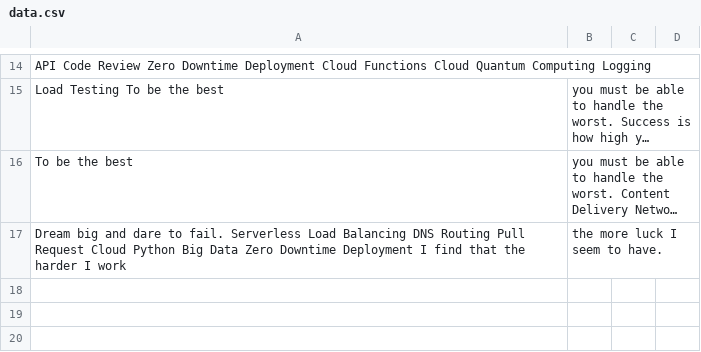
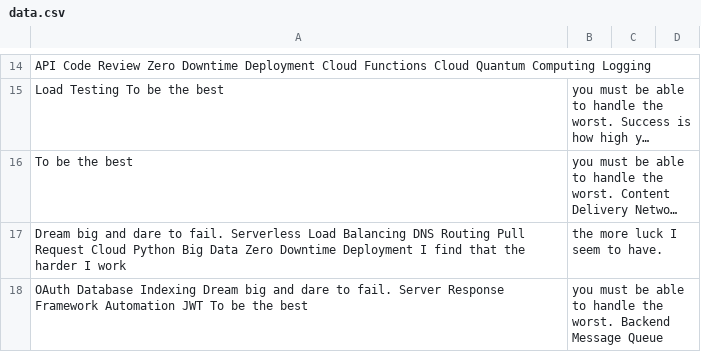
Before and after one commit to surfeit-shackle/curtistamsin, a CSV file: datasets/data.csv, drawn as a sheet; only a part is shown, gaps mark what is left out; long unchanged cells end in …; the diff names each change by its address in the sheet, - before the commit and + after, or states it on an @@ line.

Commit message:
Updated datasets

```diff
--- a/datasets/data.csv
+++ b/datasets/data.csv
+row 18: OAuth Database Indexing Dream big and dare to fail. Server Response Framework Automation JWT To be the best | you must be able to handle the worst. Backend Message Queue
```
Also changed, not shown: 1 other file.
